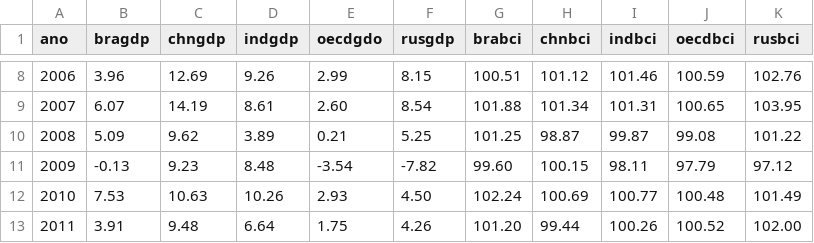
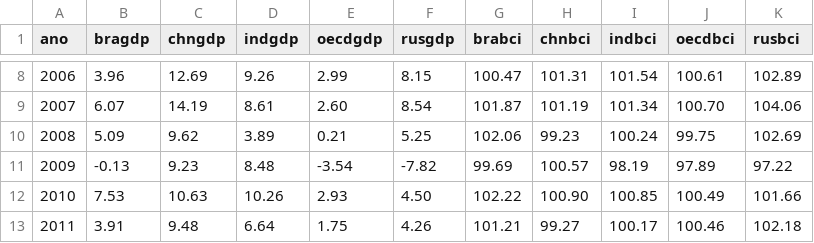
Before and after one commit to sergiospagnuolo/dados, a CSV file: economia/bci_gdp_per_country.csv, drawn as a sheet; only a part is shown, gaps mark what is left out; the diff covers the shown part only.

```diff
--- a/economia/bci_gdp_per_country.csv
+++ b/economia/bci_gdp_per_country.csv
@@ -1 +1 @@
-ano,bragdp,chngdp,indgdp,oecdgdo,rusgdp,brabci,chnbci,indbci,oecdbci,rusbci
+ano,bragdp,chngdp,indgdp,oecdgdp,rusgdp,brabci,chnbci,indbci,oecdbci,rusbci
@@ -8,6 +8,6 @@ ano,bragdp,chngdp,indgdp,oecdgdo,rusgdp,brabci,chnbci,indbci,oecdbci,rusbci
-2006,3.96,12.69,9.26,2.99,8.15,100.51,101.12,101.46,100.59,102.76
-2007,6.07,14.19,8.61,2.60,8.54,101.88,101.34,101.31,100.65,103.95
-2008,5.09,9.62,3.89,0.21,5.25,101.25,98.87,99.87,99.08,101.22
-2009,-0.13,9.23,8.48,-3.54,-7.82,99.60,100.15,98.11,97.79,97.12
-2010,7.53,10.63,10.26,2.93,4.50,102.24,100.69,100.77,100.48,101.49
-2011,3.91,9.48,6.64,1.75,4.26,101.20,99.44,100.26,100.52,102.00
+2006,3.96,12.69,9.26,2.99,8.15,100.47,101.31,101.54,100.61,102.89
+2007,6.07,14.19,8.61,2.60,8.54,101.87,101.19,101.34,100.70,104.06
+2008,5.09,9.62,3.89,0.21,5.25,102.06,99.23,100.24,99.75,102.69
+2009,-0.13,9.23,8.48,-3.54,-7.82,99.69,100.57,98.19,97.89,97.22
+2010,7.53,10.63,10.26,2.93,4.50,102.22,100.90,100.85,100.49,101.66
+2011,3.91,9.48,6.64,1.75,4.26,101.21,99.27,100.17,100.46,102.18
```
Also changed, not shown: 48 edited cells elsewhere in this file.
